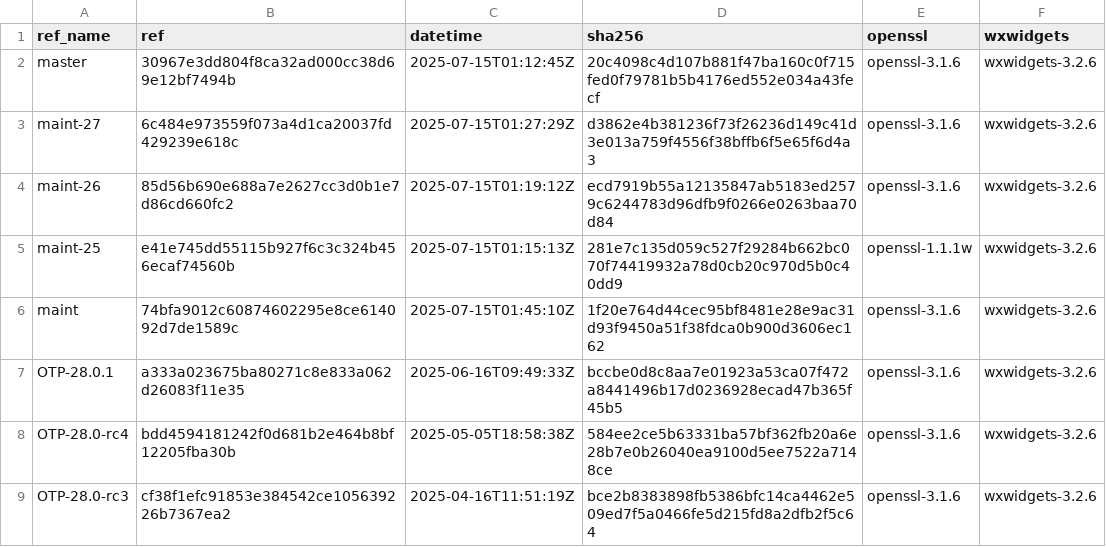
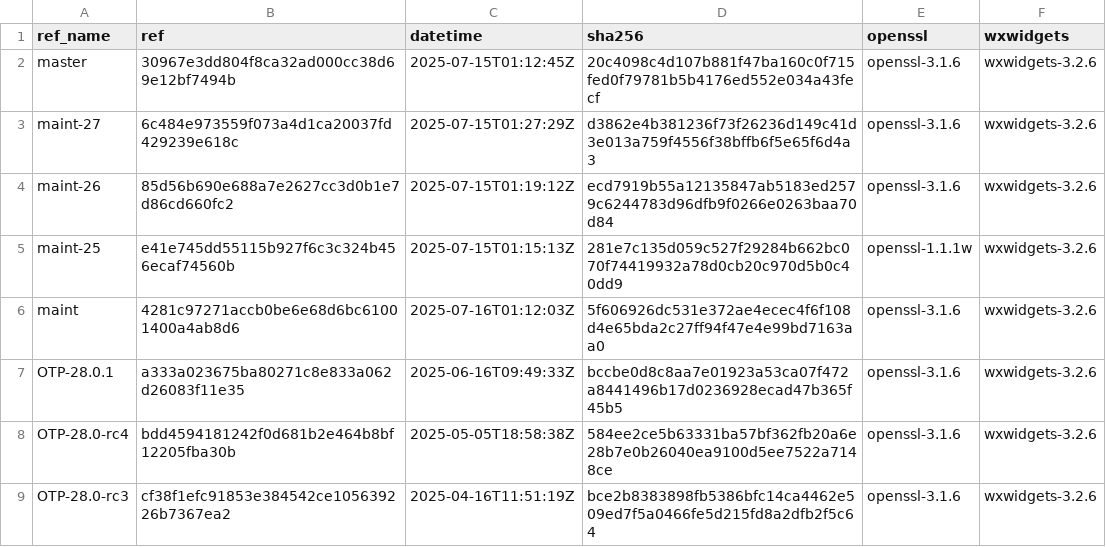
Before and after one commit to paulo-ferraz-oliveira/otp_builds, a CSV file: builds/x86_64-apple-darwin.csv, drawn as a sheet; only a part is shown.

```diff
--- a/builds/x86_64-apple-darwin.csv
+++ b/builds/x86_64-apple-darwin.csv
@@ -5,3 +5,3 @@ maint-26,85d56b690e688a7e2627cc3d0b1e7d86cd660fc2,2025-07-15T01:19:12Z,ecd7919b5
 maint-25,e41e745dd55115b927f6c3c324b456ecaf74560b,2025-07-15T01:15:13Z,281e7c135d059c527f29284b662bc070f74419932a78d0cb20c970d5b0c40dd9,openssl-1.1.1w,wxwidgets-3.2.6
-maint,74bfa9012c60874602295e8ce614092d7de1589c,2025-07-15T01:45:10Z,1f20e764d44cec95bf8481e28e9ac31d93f9450a51f38fdca0b900d3606ec162,openssl-3.1.6,wxwidgets-3.2.6
+maint,4281c97271accb0be6e68d6bc61001400a4ab8d6,2025-07-16T01:12:03Z,5f606926dc531e372ae4ecec4f6f108d4e65bda2c27ff94f47e4e99bd7163aa0,openssl-3.1.6,wxwidgets-3.2.6
 OTP-28.0.1,a333a023675ba80271c8e833a062d26083f11e35,2025-06-16T09:49:33Z,bccbe0d8c8aa7e01923a53ca07f472a8441496b17d0236928ecad47b365f45b5,openssl-3.1.6,wxwidgets-3.2.6
```
